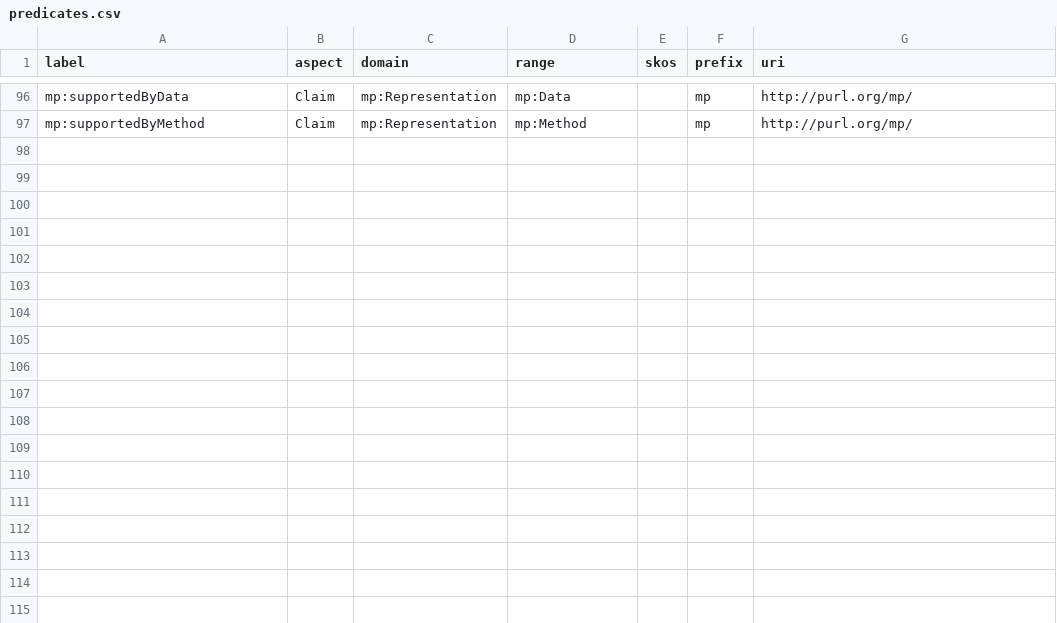
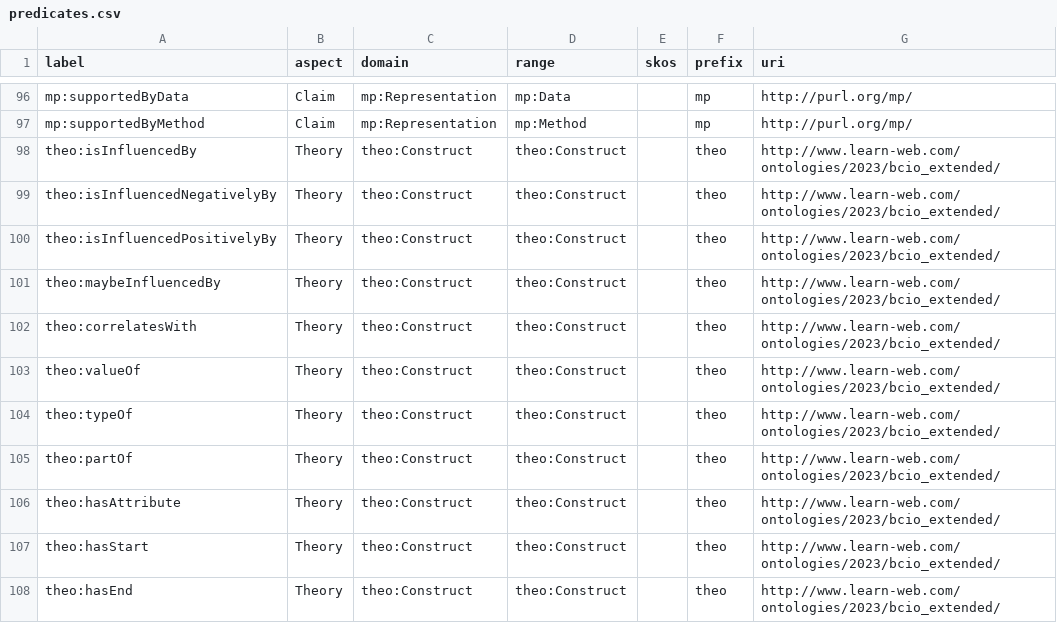
Before and after one commit to prei007/litnet, a CSV file: applications/skosgraph/predicates.csv, drawn as a sheet; only a part is shown, gaps mark what is left out; the diff names each change by its address in the sheet, - before the commit and + after, or states it on an @@ line.

Commit message:
added "theory" predicates

```diff
--- a/applications/skosgraph/predicates.csv
+++ b/applications/skosgraph/predicates.csv
+row 98: theo:isInfluencedBy | Theory | theo:Construct | theo:Construct |  | theo | http://www.learn-web.com/ontologies/2023/bcio_extended/
+row 99: theo:isInfluencedNegativelyBy | Theory | theo:Construct | theo:Construct |  | theo | http://www.learn-web.com/ontologies/2023/bcio_extended/
+row 100: theo:isInfluencedPositivelyBy | Theory | theo:Construct | theo:Construct |  | theo | http://www.learn-web.com/ontologies/2023/bcio_extended/
+row 101: theo:maybeInfluencedBy | Theory | theo:Construct | theo:Construct |  | theo | http://www.learn-web.com/ontologies/2023/bcio_extended/
+row 102: theo:correlatesWith | Theory | theo:Construct | theo:Construct |  | theo | http://www.learn-web.com/ontologies/2023/bcio_extended/
+row 103: theo:valueOf | Theory | theo:Construct | theo:Construct |  | theo | http://www.learn-web.com/ontologies/2023/bcio_extended/
+row 104: theo:typeOf | Theory | theo:Construct | theo:Construct |  | theo | http://www.learn-web.com/ontologies/2023/bcio_extended/
+row 105: theo:partOf | Theory | theo:Construct | theo:Construct |  | theo | http://www.learn-web.com/ontologies/2023/bcio_extended/
+row 106: theo:hasAttribute | Theory | theo:Construct | theo:Construct |  | theo | http://www.learn-web.com/ontologies/2023/bcio_extended/
+row 107: theo:hasStart | Theory | theo:Construct | theo:Construct |  | theo | http://www.learn-web.com/ontologies/2023/bcio_extended/
+row 108: theo:hasEnd | Theory | theo:Construct | theo:Construct |  | theo | http://www.learn-web.com/ontologies/2023/bcio_extended/
```
